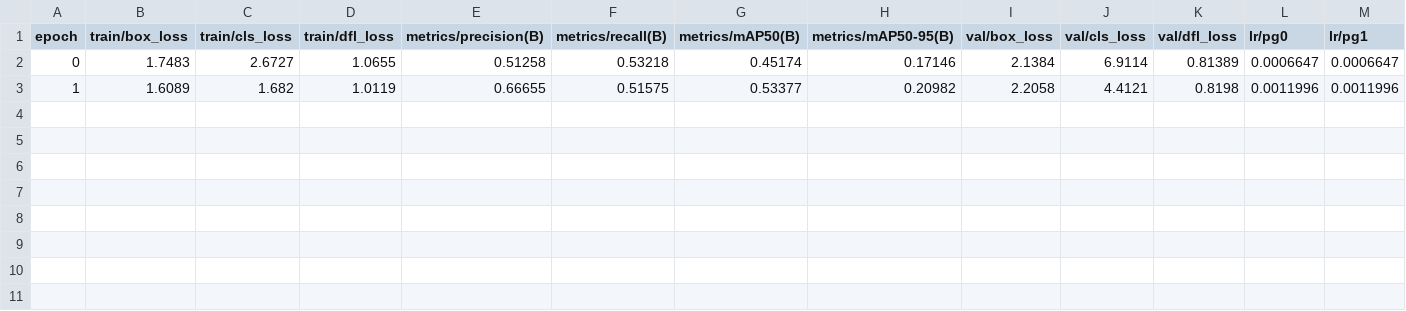
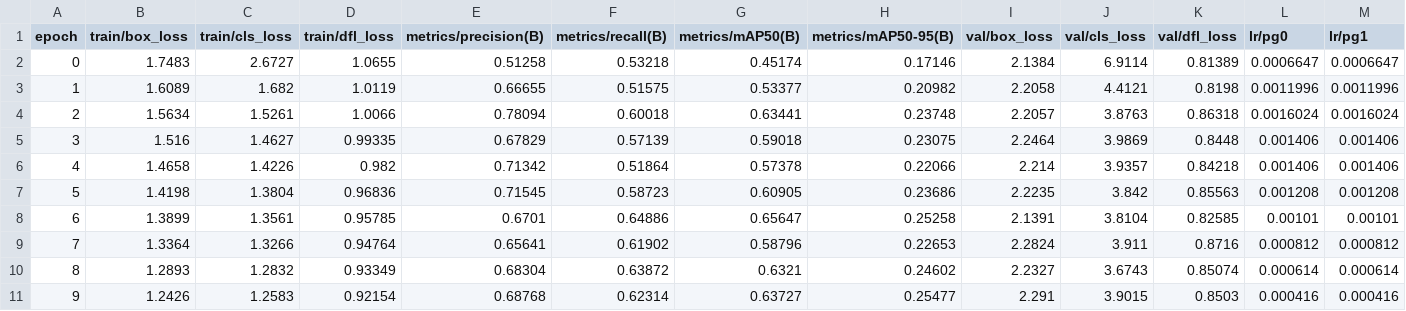
Before and after one commit to DawdlingDaedalus/VIRAT, a CSV file: analysis/runs/detect/train3/results.csv, drawn as a sheet; only a part is shown; rows hold the shown columns only; the diff names each change by its address in the sheet, - before the commit and + after, or states it on an @@ line.

Commit message:
Update after First Successful Training

```diff
--- a/analysis/runs/detect/train3/results.csv
+++ b/analysis/runs/detect/train3/results.csv
+row 4: 2 | 1.5634 | 1.5261 | 1.0066 | 0.78094 | 0.60018 | 0.63441 | 0.23748 | 2.2057 | 3.8763 | 0.86318 | 0.0016024 | 0.0016024
+row 5: 3 | 1.516 | 1.4627 | 0.99335 | 0.67829 | 0.57139 | 0.59018 | 0.23075 | 2.2464 | 3.9869 | 0.8448 | 0.001406 | 0.001406
+row 6: 4 | 1.4658 | 1.4226 | 0.982 | 0.71342 | 0.51864 | 0.57378 | 0.22066 | 2.214 | 3.9357 | 0.84218 | 0.001406 | 0.001406
+row 7: 5 | 1.4198 | 1.3804 | 0.96836 | 0.71545 | 0.58723 | 0.60905 | 0.23686 | 2.2235 | 3.842 | 0.85563 | 0.001208 | 0.001208
+row 8: 6 | 1.3899 | 1.3561 | 0.95785 | 0.6701 | 0.64886 | 0.65647 | 0.25258 | 2.1391 | 3.8104 | 0.82585 | 0.00101 | 0.00101
+row 9: 7 | 1.3364 | 1.3266 | 0.94764 | 0.65641 | 0.61902 | 0.58796 | 0.22653 | 2.2824 | 3.911 | 0.8716 | 0.000812 | 0.000812
+row 10: 8 | 1.2893 | 1.2832 | 0.93349 | 0.68304 | 0.63872 | 0.6321 | 0.24602 | 2.2327 | 3.6743 | 0.85074 | 0.000614 | 0.000614
+row 11: 9 | 1.2426 | 1.2583 | 0.92154 | 0.68768 | 0.62314 | 0.63727 | 0.25477 | 2.291 | 3.9015 | 0.8503 | 0.000416 | 0.000416
```
Also changed, not shown: 22 other files.
